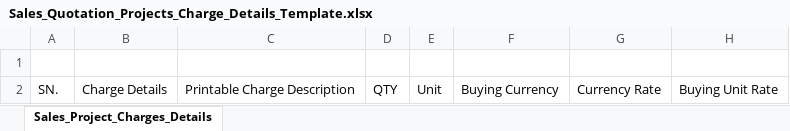
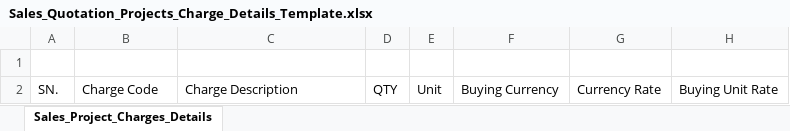
Before and after one commit to edbrix-school/asg-common-lib, an Excel workbook: src/main/resources/ExcelTemplates/Sales_Quotation_Projects_Charge_Details_Template.xlsx, sheet Sales_Project_Charges_Details, drawn as a sheet; only a part is shown; values as stored, in another font and other column widths than the file's, no borders; table styles not drawn; the diff names each change by its address in the sheet, - before the commit and + after, or states it on an @@ line.

Commit message:
Refactored the excel template

```diff
--- a/src/main/resources/ExcelTemplates/Sales_Quotation_Projects_Charge_Details_Template.xlsx (sheet Sales_Project_Charges_Details)
+++ b/src/main/resources/ExcelTemplates/Sales_Quotation_Projects_Charge_Details_Template.xlsx (sheet Sales_Project_Charges_Details)
-B2: Charge Details
+B2: Charge Code
-C2: Printable Charge Description
+C2: Charge Description
```
